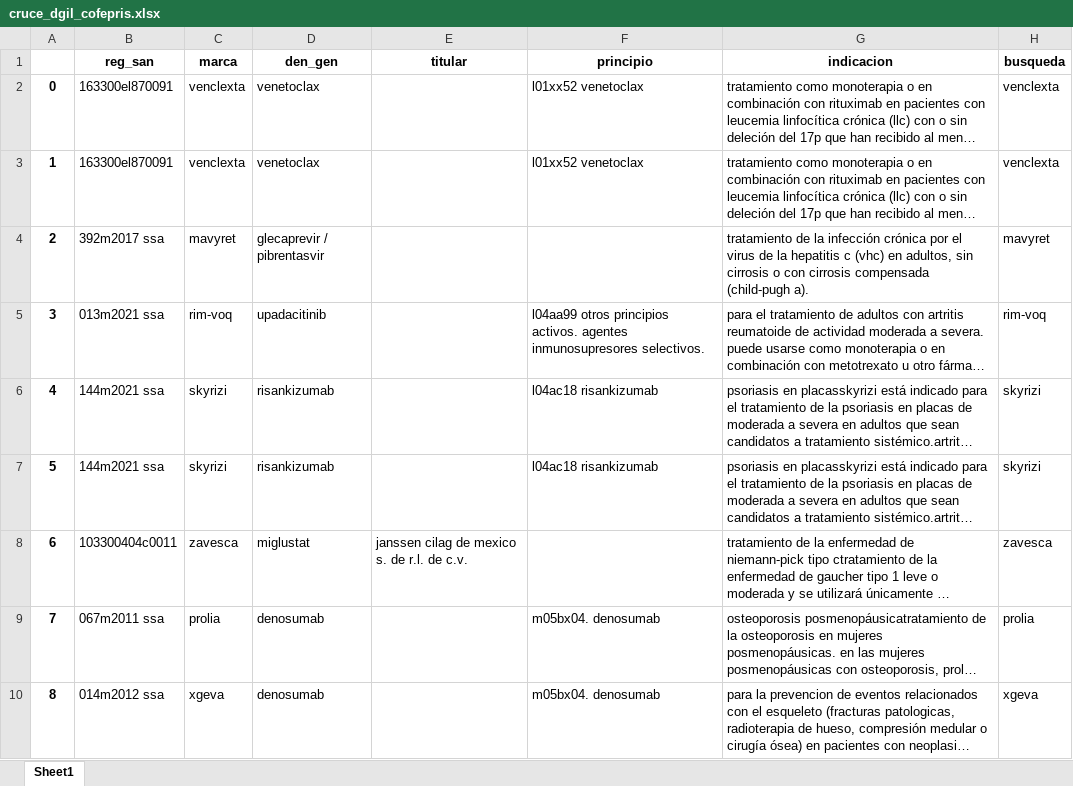
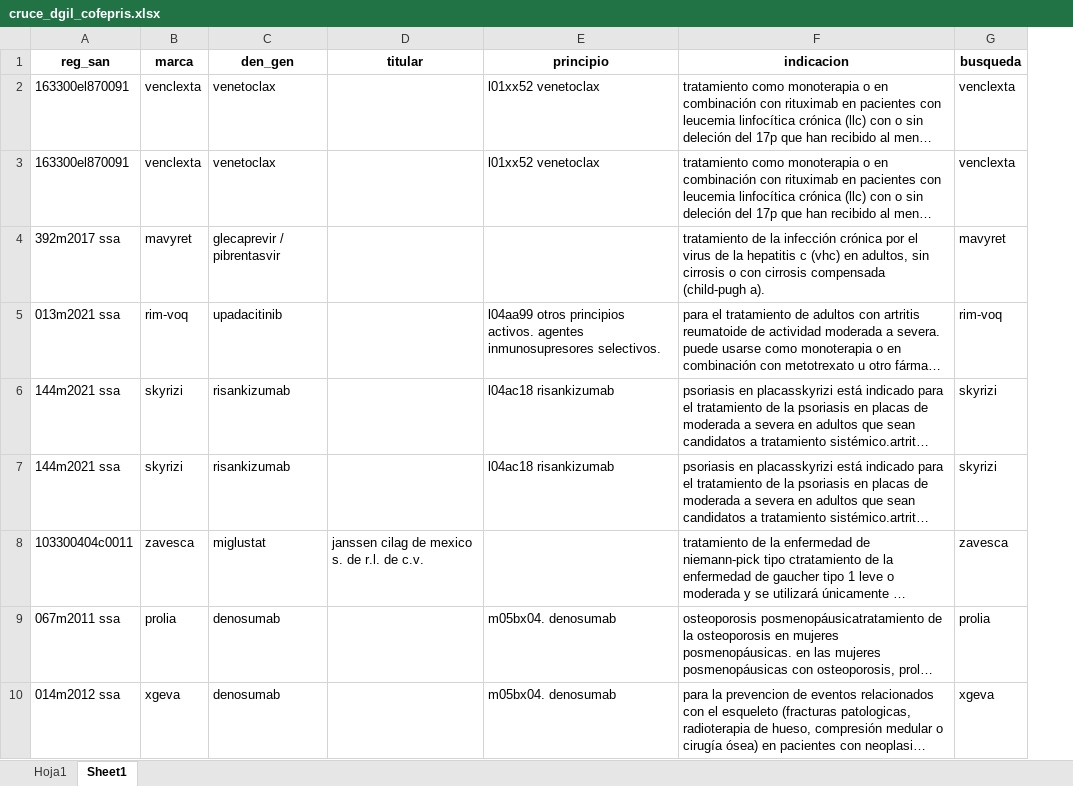
Before and after one commit to labdatos-se/entregables_meds, an Excel workbook: cruce_dgil_cofepris.xlsx, sheet Sheet1, drawn as a sheet; only a part is shown; long unchanged cells end in …; values as stored, in another font and other column widths than the file's, no borders; the diff names each change by its address in the sheet, - before the commit and + after, or states it on an @@ line.

```diff
--- a/cruce_dgil_cofepris.xlsx (sheet Sheet1)
+++ b/cruce_dgil_cofepris.xlsx (sheet Sheet1)
+sheet tab: Hoja1
-column A, rows 2-10: 0 | 1 | 2 | 3 | 4 | 5 | 6 | 7 | 8
```
